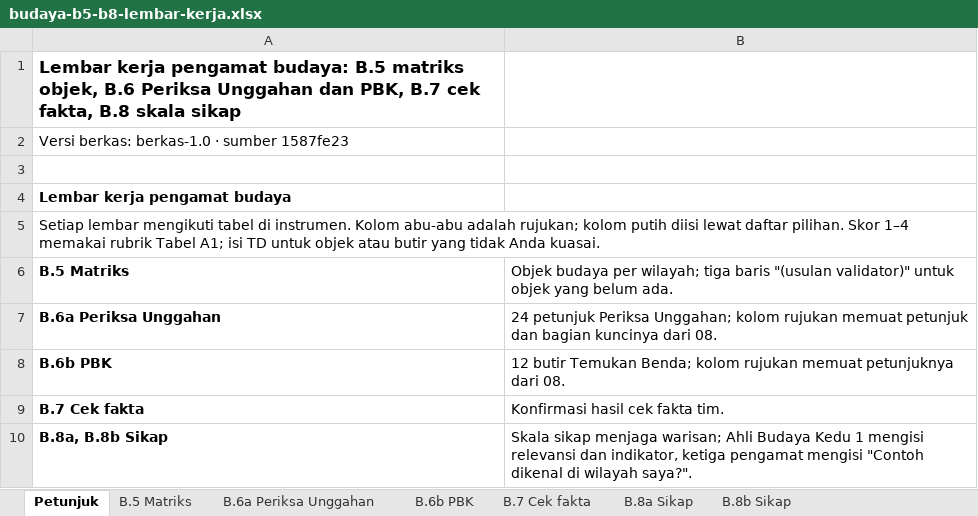
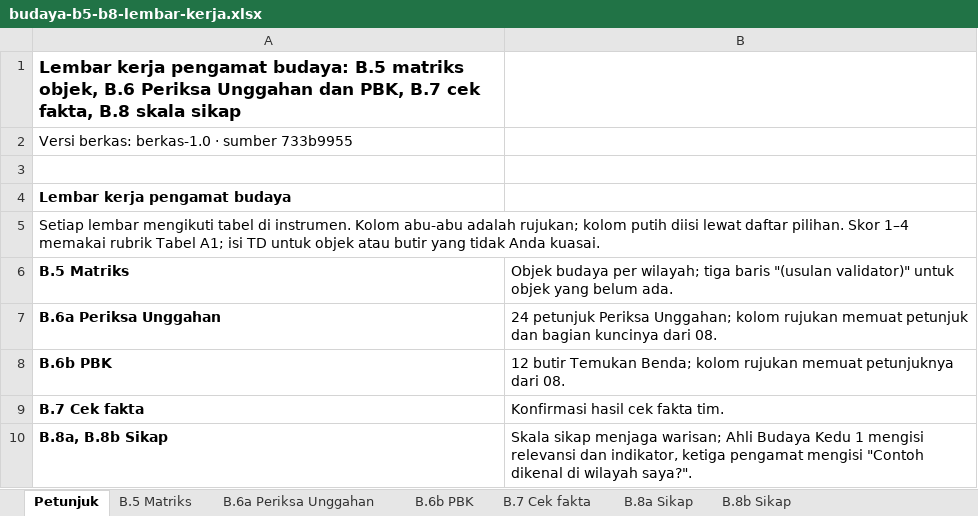
Before and after one commit to arumiforge/gelita, an Excel workbook: docs/revisi-10-analitik/dokumen-pdf/berkas-validator/budaya-b5-b8-lembar-kerja.xlsx, sheet Petunjuk, drawn as a sheet; values as stored, in another font and other column widths than the file's, no borders; the diff names each change by its address in the sheet, - before the commit and + after, or states it on an @@ line.

```diff
--- a/docs/revisi-10-analitik/dokumen-pdf/berkas-validator/budaya-b5-b8-lembar-kerja.xlsx (sheet Petunjuk)
+++ b/docs/revisi-10-analitik/dokumen-pdf/berkas-validator/budaya-b5-b8-lembar-kerja.xlsx (sheet Petunjuk)
-A2: Versi berkas: berkas-1.0 · sumber 1587fe23
+A2: Versi berkas: berkas-1.0 · sumber 733b9955
```
Also changed, not shown: sheet B.8b Sikap, sheet B.7 Cek fakta, sheet B.8a Sikap, sheet B.6b PBK, sheet B.6a Periksa Unggahan, sheet B.5 Matriks, docs/revisi-10-analitik/dokumen-pdf/berkas-validator/khusus-peneliti/materi-b5a-kunci-peneliti.xlsx, docs/revisi-10-analitik/dokumen-pdf/berkas-validator/materi-b5a-daftar-butir-buta.xlsx, 15 other files.
